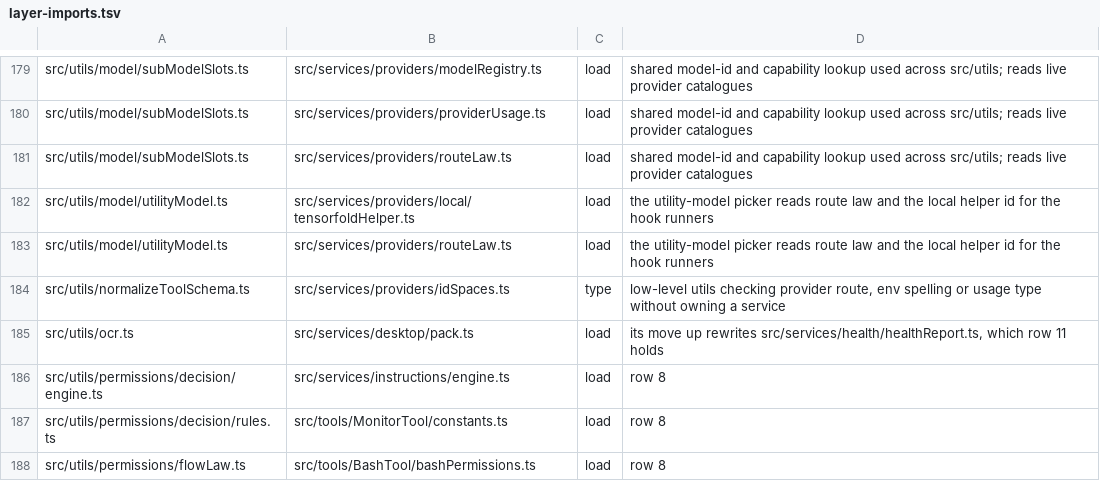
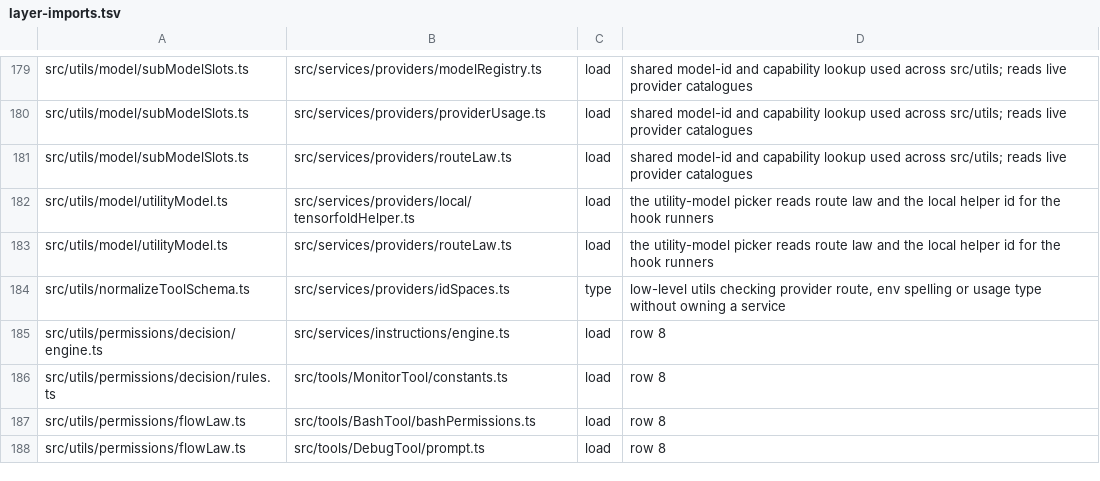
Before and after one commit to Whq02/MercuryCLI, a TSV file: scripts/gate/layer-imports.tsv, drawn as a sheet; only a part is shown, gaps mark what is left out; the shorter side is filled out with more unchanged rows; the diff names each change by its address in the sheet, - before the commit and + after, or states it on an @@ line.

```diff
--- a/scripts/gate/layer-imports.tsv
+++ b/scripts/gate/layer-imports.tsv
-row 185: src/utils/ocr.ts | src/services/desktop/pack.ts | load | its move up rewrites src/services/health/healthReport.ts, which row 11 holds
```
Also changed, not shown: 12 other files.
